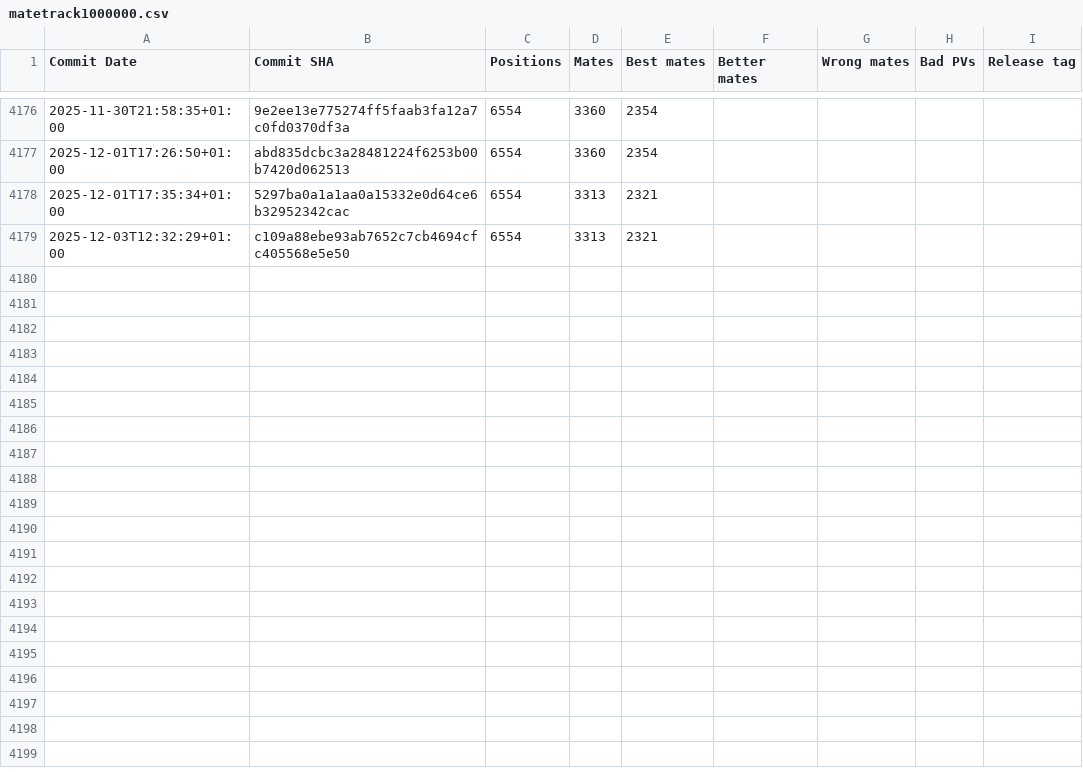
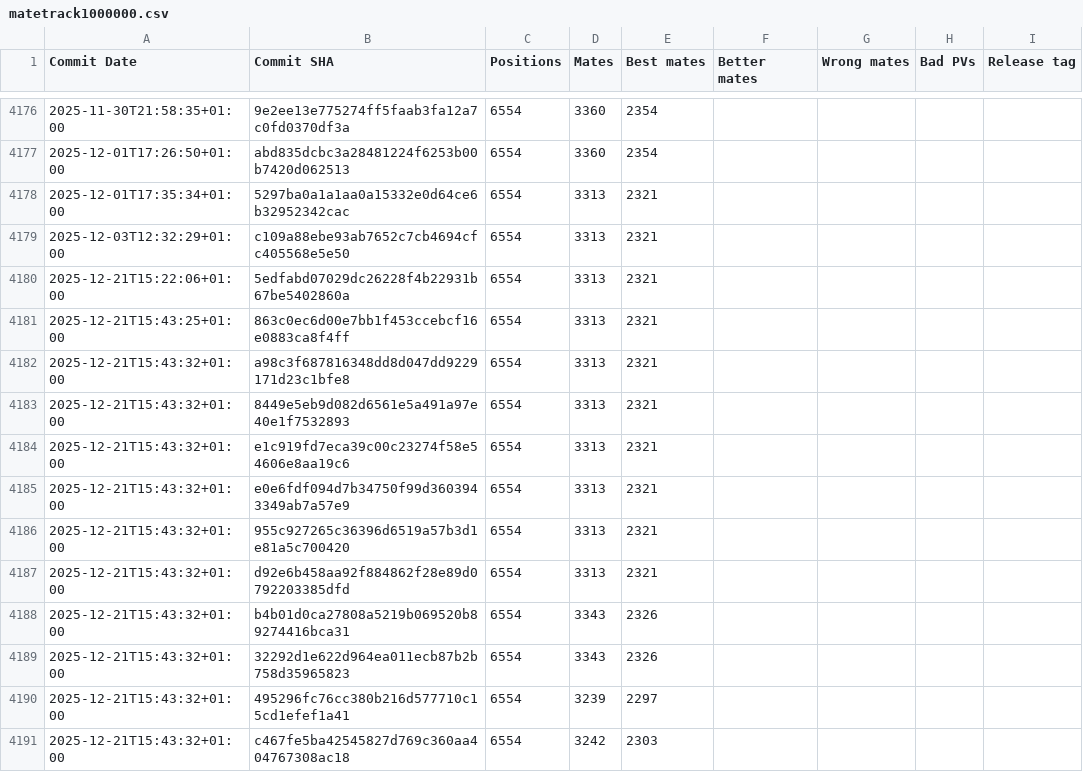
Before and after one commit to vondele/matetrack, a CSV file: matetrack1000000.csv, drawn as a sheet; only a part is shown, gaps mark what is left out; the diff names each change by its address in the sheet, - before the commit and + after, or states it on an @@ line.

```diff
--- a/matetrack1000000.csv
+++ b/matetrack1000000.csv
+row 4180: 2025-12-21T15:22:06+01:00 | 5edfabd07029dc26228f4b22931b67be5402860a | 6554 | 3313 | 2321
+row 4181: 2025-12-21T15:43:25+01:00 | 863c0ec6d00e7bb1f453ccebcf16e0883ca8f4ff | 6554 | 3313 | 2321
+row 4182: 2025-12-21T15:43:32+01:00 | a98c3f687816348dd8d047dd9229171d23c1bfe8 | 6554 | 3313 | 2321
+row 4183: 2025-12-21T15:43:32+01:00 | 8449e5eb9d082d6561e5a491a97e40e1f7532893 | 6554 | 3313 | 2321
+row 4184: 2025-12-21T15:43:32+01:00 | e1c919fd7eca39c00c23274f58e54606e8aa19c6 | 6554 | 3313 | 2321
+row 4185: 2025-12-21T15:43:32+01:00 | e0e6fdf094d7b34750f99d3603943349ab7a57e9 | 6554 | 3313 | 2321
+row 4186: 2025-12-21T15:43:32+01:00 | 955c927265c36396d6519a57b3d1e81a5c700420 | 6554 | 3313 | 2321
+row 4187: 2025-12-21T15:43:32+01:00 | d92e6b458aa92f884862f28e89d0792203385dfd | 6554 | 3313 | 2321
+row 4188: 2025-12-21T15:43:32+01:00 | b4b01d0ca27808a5219b069520b89274416bca31 | 6554 | 3343 | 2326
+row 4189: 2025-12-21T15:43:32+01:00 | 32292d1e622d964ea011ecb87b2b758d35965823 | 6554 | 3343 | 2326
+row 4190: 2025-12-21T15:43:32+01:00 | 495296fc76cc380b216d577710c15cd1efef1a41 | 6554 | 3239 | 2297
+row 4191: 2025-12-21T15:43:32+01:00 | c467fe5ba42545827d769c360aa404767308ac18 | 6554 | 3242 | 2303
```
Also changed, not shown: 2 other files.
